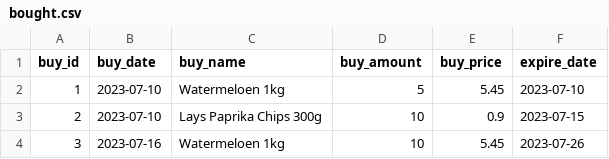
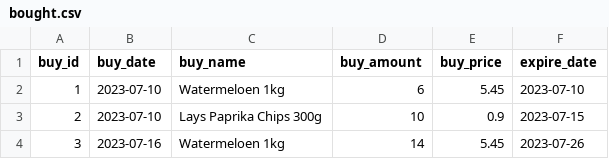
Before and after one commit to BarzinDevelops/Assignment_SuperPy, a CSV file: superpy/outputs/bought.csv, drawn as a sheet.

```diff
--- a/superpy/outputs/bought.csv
+++ b/superpy/outputs/bought.csv
@@ -1,4 +1,4 @@
 buy_id,buy_date,buy_name,buy_amount,buy_price,expire_date
-1,2023-07-10,Watermeloen 1kg,5,5.45,2023-07-10
+1,2023-07-10,Watermeloen 1kg,6,5.45,2023-07-10
 2,2023-07-10,Lays Paprika Chips 300g,10,0.9,2023-07-15
-3,2023-07-16,Watermeloen 1kg,10,5.45,2023-07-26
+3,2023-07-16,Watermeloen 1kg,14,5.45,2023-07-26
```
Also changed, not shown: superpy/outputs/inventory.csv, 8 other files.
